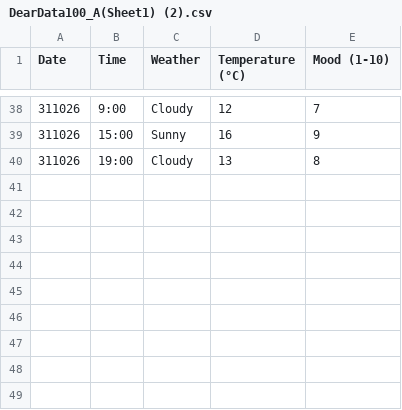
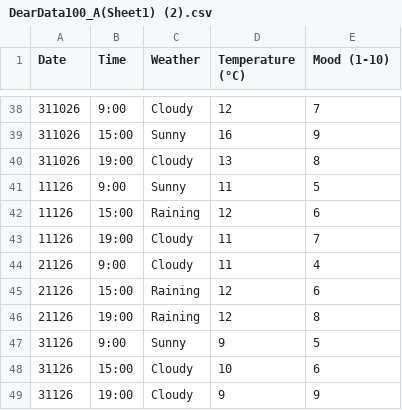
Before and after one commit to KristosL/DearData100_A, a CSV file: DearData100_Kristos/DearData100_A(Sheet1) (2).csv, drawn as a sheet; only a part is shown, gaps mark what is left out.

Commit message:
DearData_1stpart

```diff
--- a/DearData100_Kristos/DearData100_A(Sheet1) (2).csv
+++ b/DearData100_Kristos/DearData100_A(Sheet1) (2).csv
@@ -40 +40,10 @@ Date,Time,Weather,Temperature  (°C),Mood (1-10)
 311026,19:00,Cloudy,13,8
+11126,9:00,Sunny,11,5
+11126,15:00,Raining,12,6
+11126,19:00,Cloudy,11,7
+21126,9:00,Cloudy,11,4
+21126,15:00,Raining,12,6
+21126,19:00,Raining,12,8
+31126,9:00,Sunny,9,5
+31126,15:00,Cloudy,10,6
+31126,19:00,Cloudy,9,9
```
Also changed, not shown: 1 other file.
